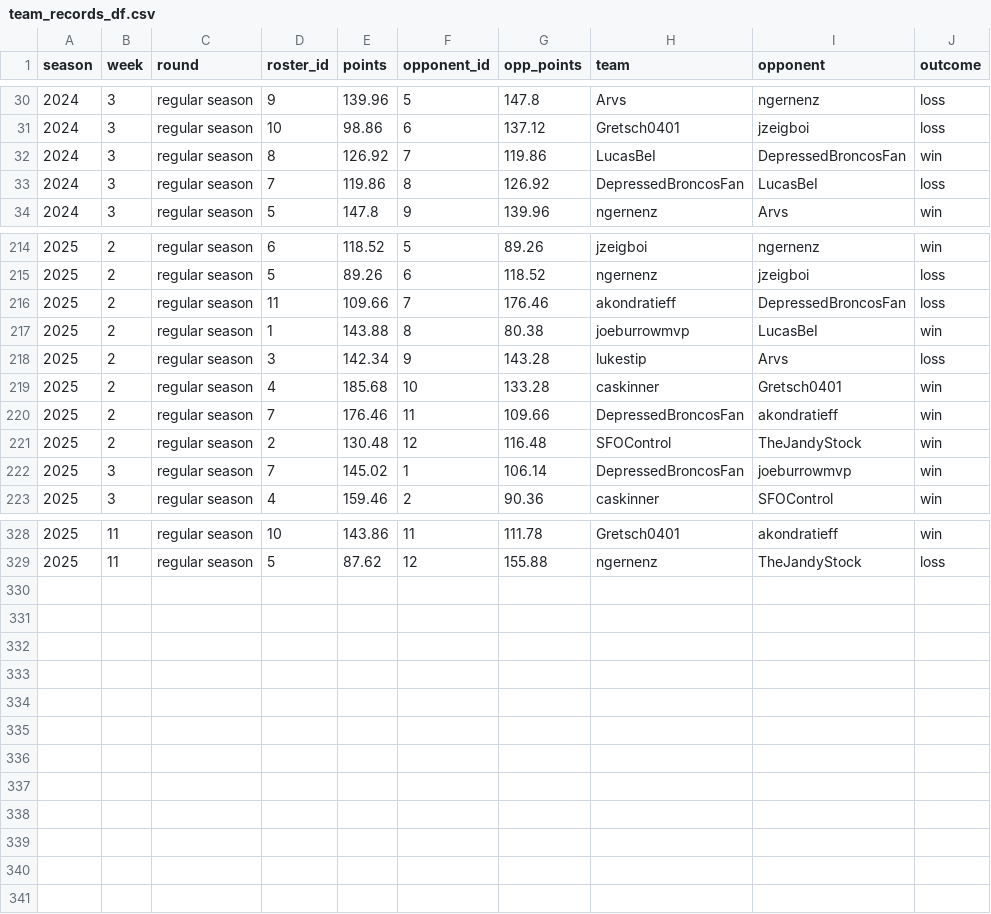
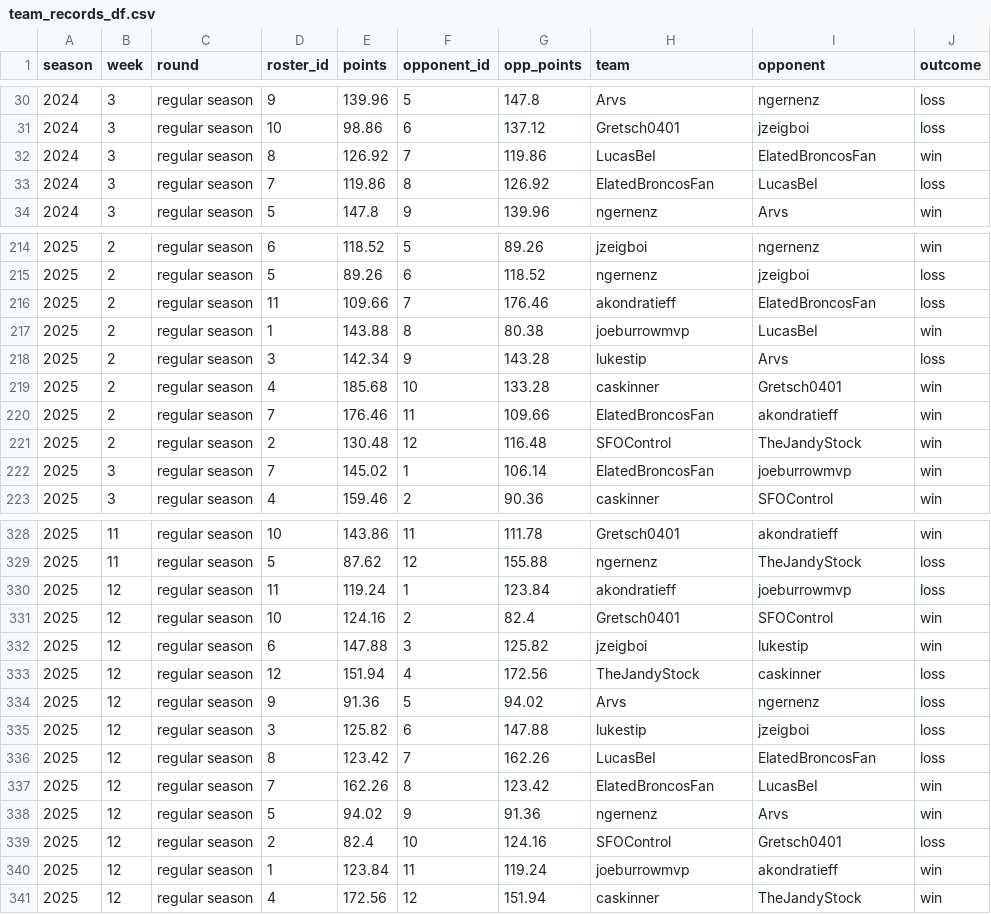
Before and after one commit to CalebSkinner1/FantasyDynasty, a CSV file: Shiny/Saved Files/team_records_df.csv, drawn as a sheet; only a part is shown, gaps mark what is left out; the diff covers the shown part only.

```diff
--- a/Shiny/Saved Files/team_records_df.csv
+++ b/Shiny/Saved Files/team_records_df.csv
@@ -31,4 +31,4 @@ season,week,round,roster_id,points,opponent_id,opp_points,team,opponent,outcome
 2024,3,regular season,10,98.86,6,137.12,Gretsch0401,jzeigboi,loss
-2024,3,regular season,8,126.92,7,119.86,LucasBeI,DepressedBroncosFan,win
-2024,3,regular season,7,119.86,8,126.92,DepressedBroncosFan,LucasBeI,loss
+2024,3,regular season,8,126.92,7,119.86,LucasBeI,ElatedBroncosFan,win
+2024,3,regular season,7,119.86,8,126.92,ElatedBroncosFan,LucasBeI,loss
 2024,3,regular season,5,147.8,9,139.96,ngernenz,Arvs,win
@@ -215,3 +215,3 @@ season,week,round,roster_id,points,opponent_id,opp_points,team,opponent,outcome
 2025,2,regular season,5,89.26,6,118.52,ngernenz,jzeigboi,loss
-2025,2,regular season,11,109.66,7,176.46,akondratieff,DepressedBroncosFan,loss
+2025,2,regular season,11,109.66,7,176.46,akondratieff,ElatedBroncosFan,loss
 2025,2,regular season,1,143.88,8,80.38,joeburrowmvp,LucasBeI,win
@@ -219,5 +219,5 @@ season,week,round,roster_id,points,opponent_id,opp_points,team,opponent,outcome
 2025,2,regular season,4,185.68,10,133.28,caskinner,Gretsch0401,win
-2025,2,regular season,7,176.46,11,109.66,DepressedBroncosFan,akondratieff,win
+2025,2,regular season,7,176.46,11,109.66,ElatedBroncosFan,akondratieff,win
 2025,2,regular season,2,130.48,12,116.48,SFOControl,TheJandyStock,win
-2025,3,regular season,7,145.02,1,106.14,DepressedBroncosFan,joeburrowmvp,win
+2025,3,regular season,7,145.02,1,106.14,ElatedBroncosFan,joeburrowmvp,win
 2025,3,regular season,4,159.46,2,90.36,caskinner,SFOControl,win
@@ -329 +329,13 @@ season,week,round,roster_id,points,opponent_id,opp_points,team,opponent,outcome
 2025,11,regular season,5,87.62,12,155.88,ngernenz,TheJandyStock,loss
+2025,12,regular season,11,119.24,1,123.84,akondratieff,joeburrowmvp,loss
+2025,12,regular season,10,124.16,2,82.4,Gretsch0401,SFOControl,win
+2025,12,regular season,6,147.88,3,125.82,jzeigboi,lukestip,win
+2025,12,regular season,12,151.94,4,172.56,TheJandyStock,caskinner,loss
+2025,12,regular season,9,91.36,5,94.02,Arvs,ngernenz,loss
+2025,12,regular season,3,125.82,6,147.88,lukestip,jzeigboi,loss
+2025,12,regular season,8,123.42,7,162.26,LucasBeI,ElatedBroncosFan,loss
+2025,12,regular season,7,162.26,8,123.42,ElatedBroncosFan,LucasBeI,win
+2025,12,regular season,5,94.02,9,91.36,ngernenz,Arvs,win
+2025,12,regular season,2,82.4,10,124.16,SFOControl,Gretsch0401,loss
+2025,12,regular season,1,123.84,11,119.24,joeburrowmvp,akondratieff,win
+2025,12,regular season,4,172.56,12,151.94,caskinner,TheJandyStock,win
```
Also changed, not shown: 49 edited cells elsewhere in this file, Data/projections25.csv, Shiny/Saved Files/acquisitions.csv, 53 other files.
